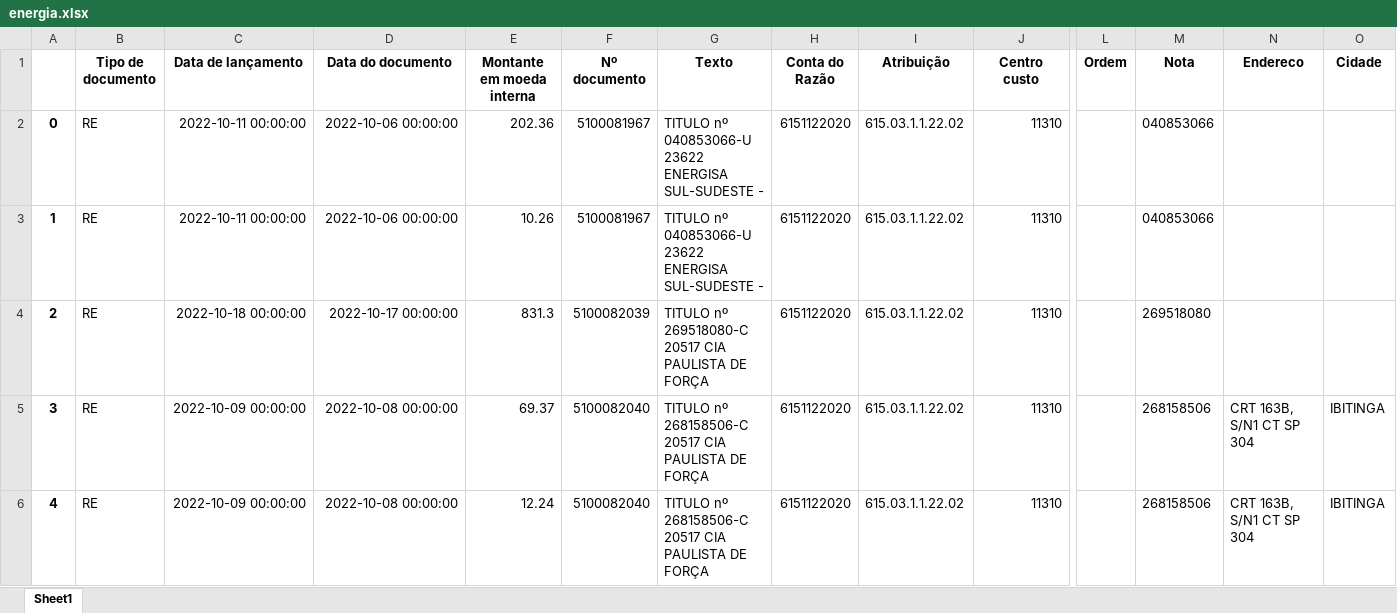
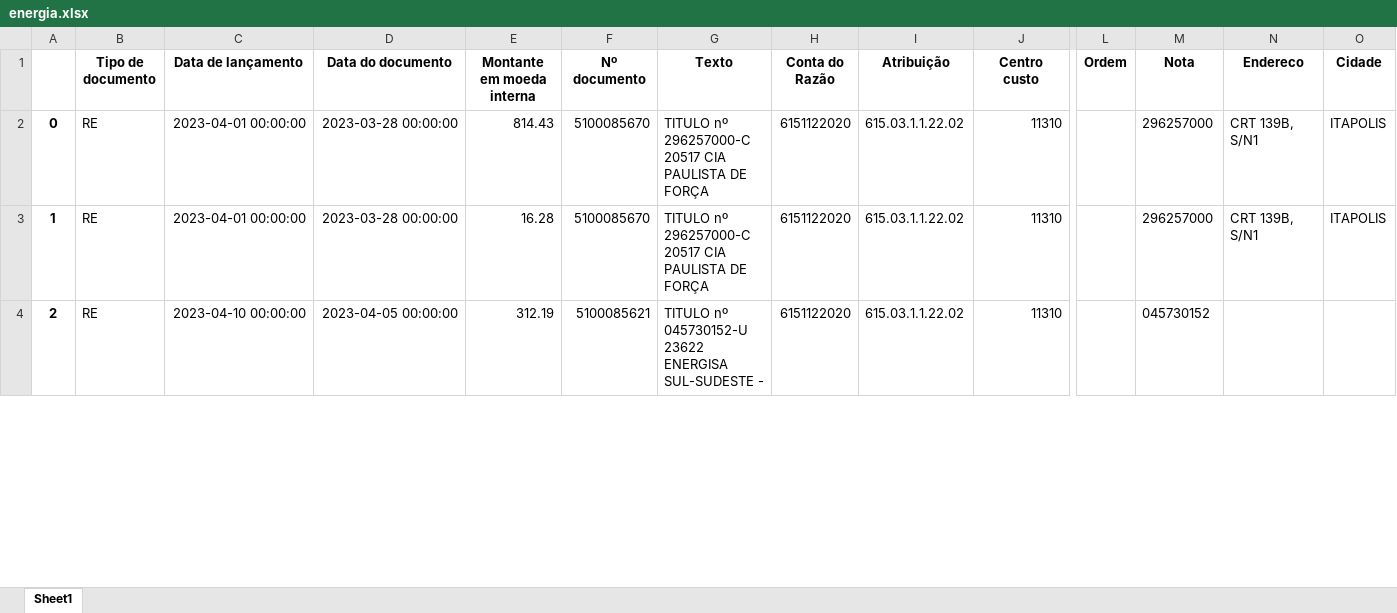
Before and after one commit to LeandroPOliveira/Automatizacao-de-Tarefas, an Excel workbook: Rateios/energia.xlsx, sheet Sheet1, drawn as a sheet; only a part is shown, gaps mark what is left out; values as stored, in another font and other column widths than the file's, no borders; removed rows and columns are numbered as before the commit, all else as after; rows hold the shown columns only; the diff covers the shown part only; the diff names each change by its address in the sheet, - before the commit and + after, or states it on an @@ line.

```diff
--- a/Rateios/energia.xlsx (sheet Sheet1)
+++ b/Rateios/energia.xlsx (sheet Sheet1)
-row 2: 0 | RE | 2022-10-11 00:00:00 | 2022-10-06 00:00:00 | 202.36 | 5100081967 | TITULO nº 040853066-U 23622 ENERGISA SUL-SUDESTE - | 6151122020 | 615.03.1.1.22.02 | 11310 |  | 040853066
-row 3: 1 | RE | 2022-10-11 00:00:00 | 2022-10-06 00:00:00 | 10.26 | 5100081967 | TITULO nº 040853066-U 23622 ENERGISA SUL-SUDESTE - | 6151122020 | 615.03.1.1.22.02 | 11310 |  | 040853066
@@ column A renumbered between rows 2 and 41 @@
-C2 (Data de lançamento): 2022-10-18 00:00:00
+C2 (Data de lançamento): 2023-04-01 00:00:00
-D2 (Data do documento): 2022-10-17 00:00:00
+D2 (Data do documento): 2023-03-28 00:00:00
-E2 (Montante em moeda interna): 831.3
+E2 (Montante em moeda interna): 814.43
-F2 (Nº documento): 5100082039
+F2 (Nº documento): 5100085670
-G2 (Texto): TITULO nº 269518080-C 20517 CIA…
+G2 (Texto): TITULO nº 296257000-C 20517 CIA…
-M2 (Nota): 269518080
+M2 (Nota): 296257000
-N2 (Endereco): (empty)
+N2 (Endereco): CRT 139B, S/N1
-O2 (Cidade): (empty)
+O2 (Cidade): ITAPOLIS
-C3 (Data de lançamento): 2022-10-09 00:00:00
+C3 (Data de lançamento): 2023-04-01 00:00:00
-D3 (Data do documento): 2022-10-08 00:00:00
+D3 (Data do documento): 2023-03-28 00:00:00
-E3 (Montante em moeda interna): 69.37
+E3 (Montante em moeda interna): 16.28
-F3 (Nº documento): 5100082040
+F3 (Nº documento): 5100085670
-G3 (Texto): TITULO nº 268158506-C 20517 CIA…
+G3 (Texto): TITULO nº 296257000-C 20517 CIA…
-M3 (Nota): 268158506
+M3 (Nota): 296257000
-N3 (Endereco): CRT 163B, S/N1 CT SP 304
+N3 (Endereco): CRT 139B, S/N1
-O3 (Cidade): IBITINGA
+O3 (Cidade): ITAPOLIS
-C4 (Data de lançamento): 2022-10-09 00:00:00
+C4 (Data de lançamento): 2023-04-10 00:00:00
-D4 (Data do documento): 2022-10-08 00:00:00
+D4 (Data do documento): 2023-04-05 00:00:00
-E4 (Montante em moeda interna): 12.24
+E4 (Montante em moeda interna): 312.19
-F4 (Nº documento): 5100082040
+F4 (Nº documento): 5100085621
-G4 (Texto): TITULO nº 268158506-C 20517 CIA PAULISTA DE FORÇA
+G4 (Texto): TITULO nº 045730152-U 23622 ENERGISA SUL-SUDESTE -
-M4 (Nota): 268158506
+M4 (Nota): 045730152
-N4 (Endereco): CRT 163B, S/N1 CT SP 304
+N4 (Endereco): (empty)
-O4 (Cidade): IBITINGA
+O4 (Cidade): (empty)
```
Also changed, not shown: 5 added rows, 17 removed rows, 277 edited cells and cell formats elsewhere in this sheet, 7 other files.
